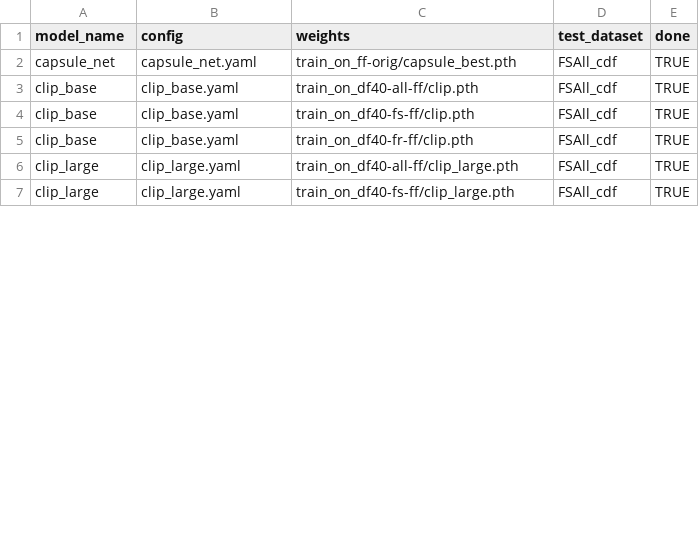
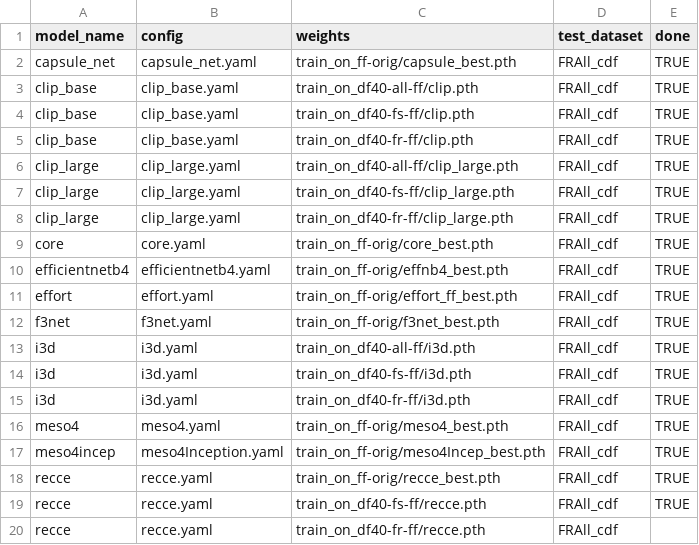
Before and after one commit to Ant-One/df-benchmark, a CSV file: exps.csv, drawn as a sheet; only a part is shown; the diff covers the shown part only.

```diff
--- a/exps.csv
+++ b/exps.csv
@@ -1,7 +1,20 @@
 model_name,config,weights,test_dataset,done
-capsule_net,capsule_net.yaml,train_on_ff-orig/capsule_best.pth,FSAll_cdf,TRUE
-clip_base,clip_base.yaml,train_on_df40-all-ff/clip.pth,FSAll_cdf,TRUE
-clip_base,clip_base.yaml,train_on_df40-fs-ff/clip.pth,FSAll_cdf,TRUE
-clip_base,clip_base.yaml,train_on_df40-fr-ff/clip.pth,FSAll_cdf,TRUE
-clip_large,clip_large.yaml,train_on_df40-all-ff/clip_large.pth,FSAll_cdf,TRUE
-clip_large,clip_large.yaml,train_on_df40-fs-ff/clip_large.pth,FSAll_cdf,TRUE
+capsule_net,capsule_net.yaml,train_on_ff-orig/capsule_best.pth,FRAll_cdf,TRUE
+clip_base,clip_base.yaml,train_on_df40-all-ff/clip.pth,FRAll_cdf,TRUE
+clip_base,clip_base.yaml,train_on_df40-fs-ff/clip.pth,FRAll_cdf,TRUE
+clip_base,clip_base.yaml,train_on_df40-fr-ff/clip.pth,FRAll_cdf,TRUE
+clip_large,clip_large.yaml,train_on_df40-all-ff/clip_large.pth,FRAll_cdf,TRUE
+clip_large,clip_large.yaml,train_on_df40-fs-ff/clip_large.pth,FRAll_cdf,TRUE
+clip_large,clip_large.yaml,train_on_df40-fr-ff/clip_large.pth,FRAll_cdf,TRUE
+core,core.yaml,train_on_ff-orig/core_best.pth,FRAll_cdf,TRUE
+efficientnetb4,efficientnetb4.yaml,train_on_ff-orig/effnb4_best.pth,FRAll_cdf,TRUE
+effort,effort.yaml,train_on_ff-orig/effort_ff_best.pth,FRAll_cdf,TRUE
+f3net,f3net.yaml,train_on_ff-orig/f3net_best.pth,FRAll_cdf,TRUE
+i3d,i3d.yaml,train_on_df40-all-ff/i3d.pth,FRAll_cdf,TRUE
+i3d,i3d.yaml,train_on_df40-fs-ff/i3d.pth,FRAll_cdf,TRUE
+i3d,i3d.yaml,train_on_df40-fr-ff/i3d.pth,FRAll_cdf,TRUE
+meso4,meso4.yaml,train_on_ff-orig/meso4_best.pth,FRAll_cdf,TRUE
+meso4incep,meso4Inception.yaml,train_on_ff-orig/meso4Incep_best.pth,FRAll_cdf,TRUE
+recce,recce.yaml,train_on_ff-orig/recce_best.pth,FRAll_cdf,TRUE
+recce,recce.yaml,train_on_df40-fs-ff/recce.pth,FRAll_cdf,TRUE
+recce,recce.yaml,train_on_df40-fr-ff/recce.pth,FRAll_cdf,
```
Also changed, not shown: 6 added rows, 18 removed rows, 13 moved rows and 6 edited cells elsewhere in this file, 17 other files.
